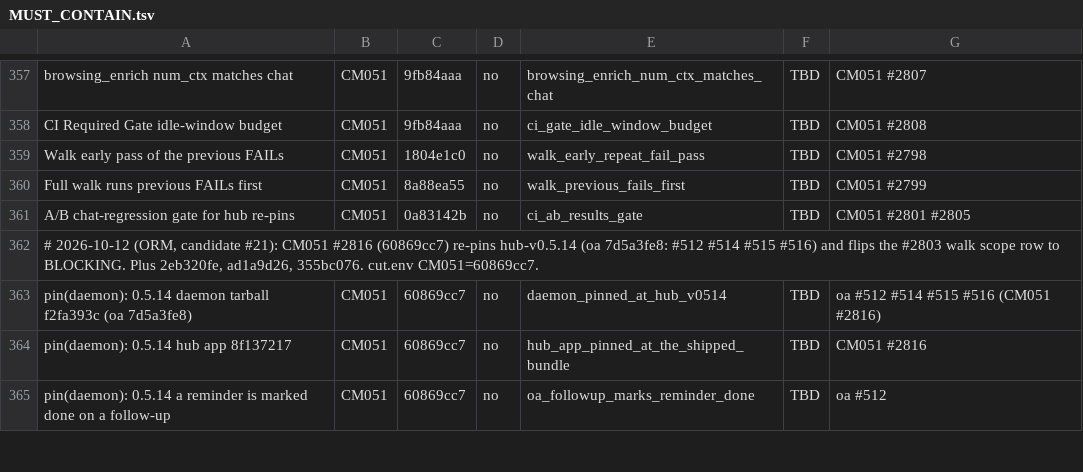
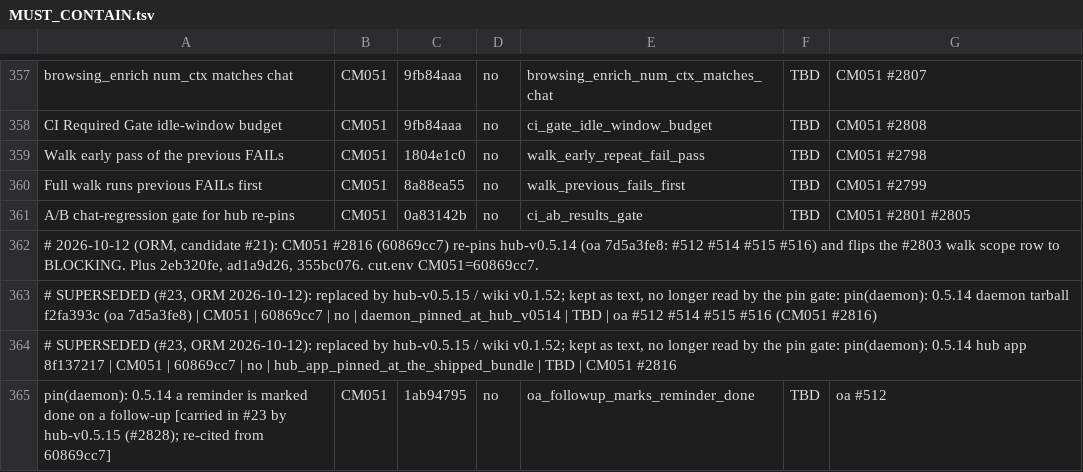
Before and after one commit to andygmassey/CM051-Home-Hub-Installer, a TSV file: cuts/v1.0.107/MUST_CONTAIN.tsv, drawn as a sheet; only a part is shown, gaps mark what is left out; the diff covers the shown part only.

```diff
--- a/cuts/v1.0.107/MUST_CONTAIN.tsv
+++ b/cuts/v1.0.107/MUST_CONTAIN.tsv
@@ -362,4 +362,4 @@ A/B chat-regression gate for hub re-pins	CM051	0a83142b	no	ci_ab_results_gate	TB
 # 2026-10-12 (ORM, candidate #21): CM051 #2816 (60869cc7) re-pins hub-v0.5.14 (oa 7d5a3fe8: #512 #514 #515 #516) and flips the #2803 walk scope row to BLOCKING. Plus 2eb320fe, ad1a9d26, 355bc076. cut.env CM051=60869cc7.
-pin(daemon): 0.5.14 daemon tarball f2fa393c (oa 7d5a3fe8)	CM051	60869cc7	no	daemon_pinned_at_hub_v0514	TBD	oa #512 #514 #515 #516 (CM051 #2816)
-pin(daemon): 0.5.14 hub app 8f137217	CM051	60869cc7	no	hub_app_pinned_at_the_shipped_bundle	TBD	CM051 #2816
-pin(daemon): 0.5.14 a reminder is marked done on a follow-up	CM051	60869cc7	no	oa_followup_marks_reminder_done	TBD	oa #512
+# SUPERSEDED (#23, ORM 2026-10-12): replaced by hub-v0.5.15 / wiki v0.1.52; kept as text, no longer read by the pin gate: pin(daemon): 0.5.14 daemon tarball f2fa393c (oa 7d5a3fe8) | CM051 | 60869cc7 | no | daemon_pinned_at_hub_v0514 | TBD | oa #512 #514 #515 #516 (CM051 #2816)
+# SUPERSEDED (#23, ORM 2026-10-12): replaced by hub-v0.5.15 / wiki v0.1.52; kept as text, no longer read by the pin gate: pin(daemon): 0.5.14 hub app 8f137217 | CM051 | 60869cc7 | no | hub_app_pinned_at_the_shipped_bundle | TBD | CM051 #2816
+pin(daemon): 0.5.14 a reminder is marked done on a follow-up [carried in #23 by hub-v0.5.15 (#2828); re-cited from 60869cc7]	CM051	1ab94795	no	oa_followup_marks_reminder_done	TBD	oa #512
```
Also changed, not shown: 15 added rows, 1 removed row and 68 edited cells elsewhere in this file, 2 other files.
